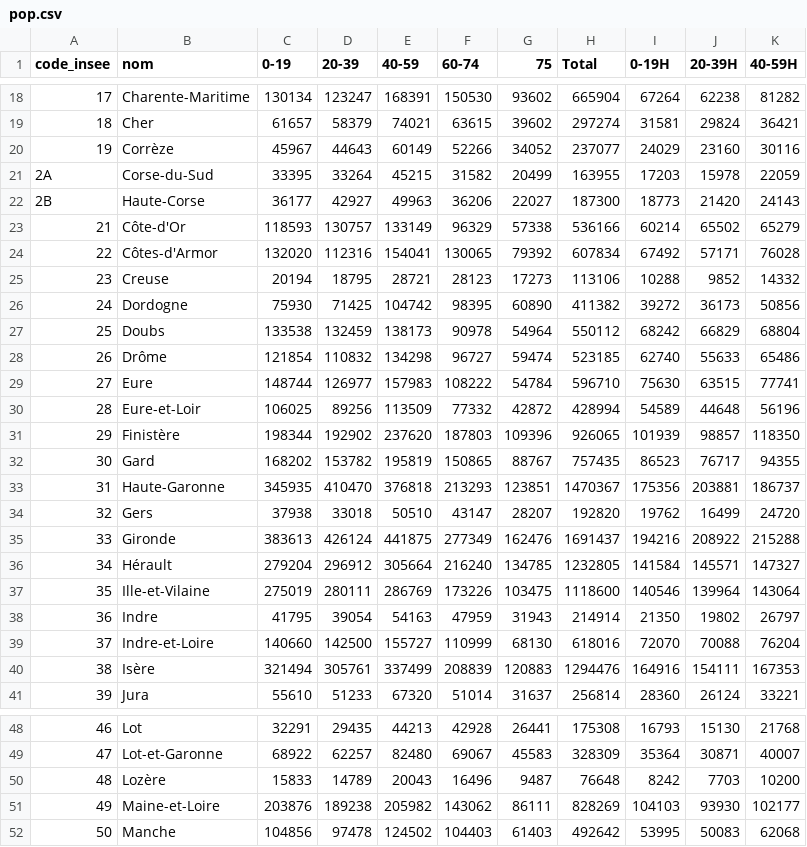
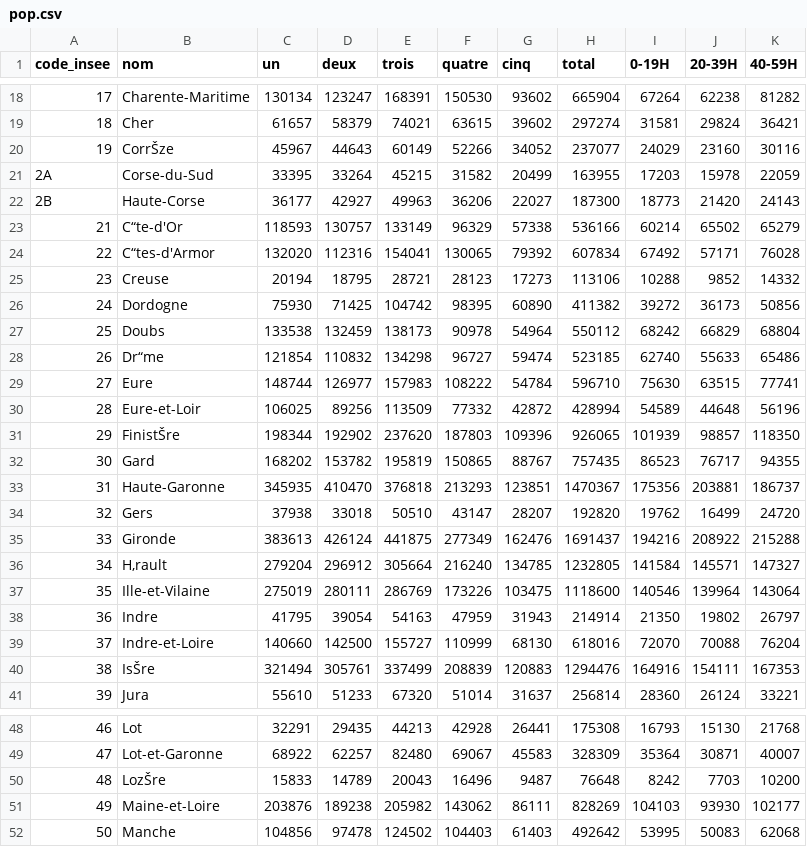
Before and after one commit to Guimill/R-leaflet-Fr-pop-data, a CSV file: pop.csv, drawn as a sheet; only a part is shown, gaps mark what is left out; the diff covers the shown part only; the diff names each change by its address in the sheet, - before the commit and + after, or states it on an @@ line.

```diff
--- a/pop.csv
+++ b/pop.csv
-C1: 0-19
+C1: un
-D1: 20-39
+D1: deux
-E1: 40-59
+E1: trois
-F1: 60-74
+F1: quatre
-G1: 75
+G1: cinq
-H1: Total
+H1: total
-B20 (nom): Corrèze
+B20 (nom): CorrŠze
-B23 (nom): Côte-d'Or
+B23 (nom): C“te-d'Or
-B24 (nom): Côtes-d'Armor
+B24 (nom): C“tes-d'Armor
-B28 (nom): Drôme
+B28 (nom): Dr“me
-B31 (nom): Finistère
+B31 (nom): FinistŠre
-B36 (nom): Hérault
+B36 (nom): H‚rault
-B40 (nom): Isère
+B40 (nom): IsŠre
-B50 (nom): Lozère
+B50 (nom): LozŠre
```
Also changed, not shown: 13 edited cells elsewhere in this file, 8 other files.
